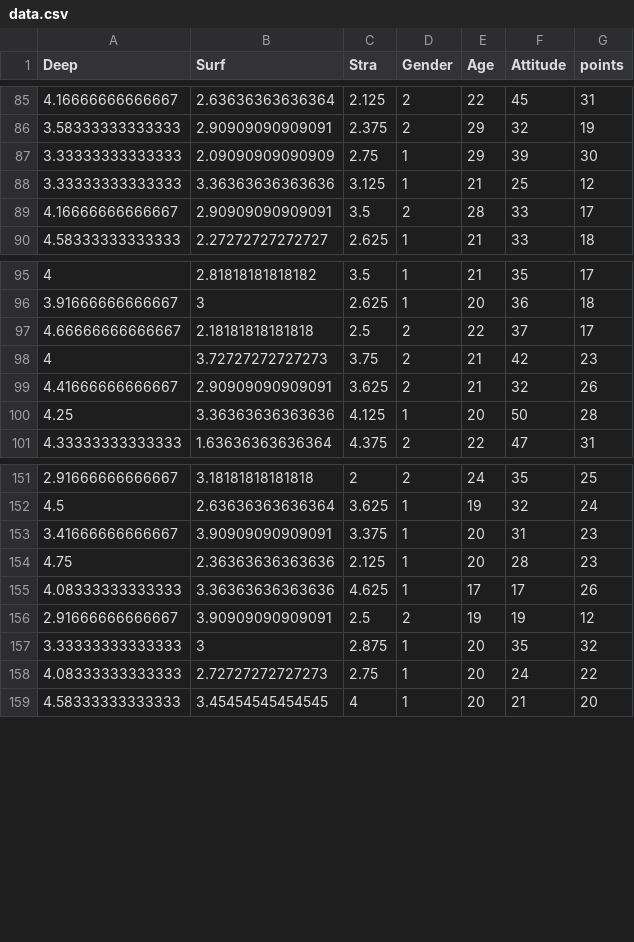
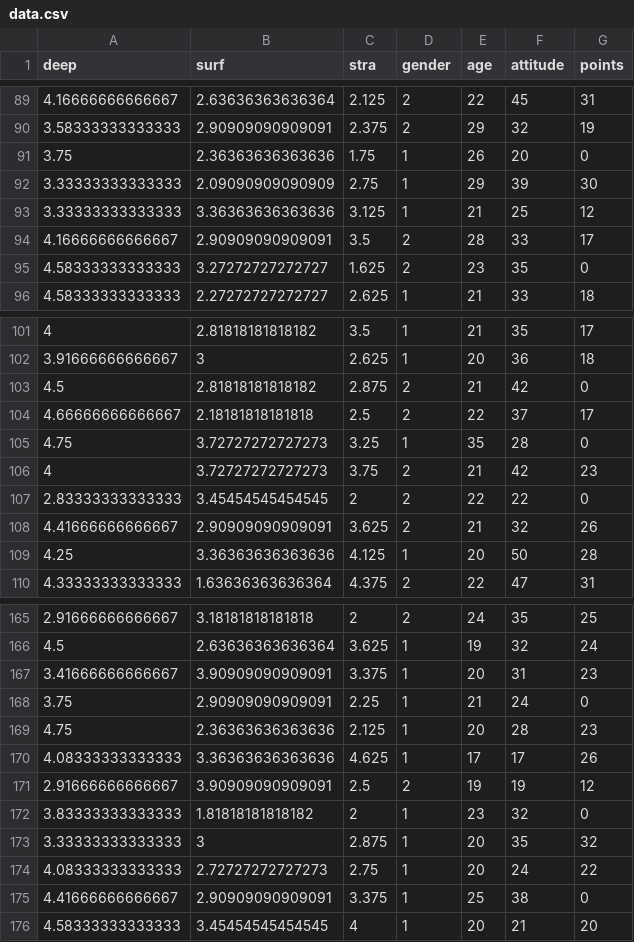
Before and after one commit to shohrek/IODS-project, a CSV file: data.csv, drawn as a sheet; only a part is shown, gaps mark what is left out; the diff covers the shown part only.

Commit message:
update

```diff
--- a/data.csv
+++ b/data.csv
@@ -1 +1 @@
-"Deep","Surf","Stra","Gender","Age","Attitude","points"
+"deep","surf","stra","gender","age","attitude","points"
@@ -86,2 +90,3 @@
 3.58333333333333,2.90909090909091,2.375,2,29,32,19
+3.75,2.36363636363636,1.75,1,26,20,0
 3.33333333333333,2.09090909090909,2.75,1,29,39,30
@@ -89,2 +94,3 @@
 4.16666666666667,2.90909090909091,3.5,2,28,33,17
+4.58333333333333,3.27272727272727,1.625,2,23,35,0
 4.58333333333333,2.27272727272727,2.625,1,21,33,18
@@ -96,4 +102,7 @@
 3.91666666666667,3,2.625,1,20,36,18
+4.5,2.81818181818182,2.875,2,21,42,0
 4.66666666666667,2.18181818181818,2.5,2,22,37,17
+4.75,3.72727272727273,3.25,1,35,28,0
 4,3.72727272727273,3.75,2,21,42,23
+2.83333333333333,3.45454545454545,2,2,22,22,0
 4.41666666666667,2.90909090909091,3.625,2,21,32,26
@@ -153,2 +167,3 @@
 3.41666666666667,3.90909090909091,3.375,1,20,31,23
+3.75,2.90909090909091,2.25,1,21,24,0
 4.75,2.36363636363636,2.125,1,20,28,23
@@ -156,4 +171,6 @@
 2.91666666666667,3.90909090909091,2.5,2,19,19,12
+3.83333333333333,1.81818181818182,2,1,23,32,0
 3.33333333333333,3,2.875,1,20,35,32
 4.08333333333333,2.72727272727273,2.75,1,20,24,22
+4.41666666666667,2.90909090909091,3.375,1,25,38,0
 4.58333333333333,3.45454545454545,4,1,20,21,20
```
Also changed, not shown: 9 added rows elsewhere in this file.
